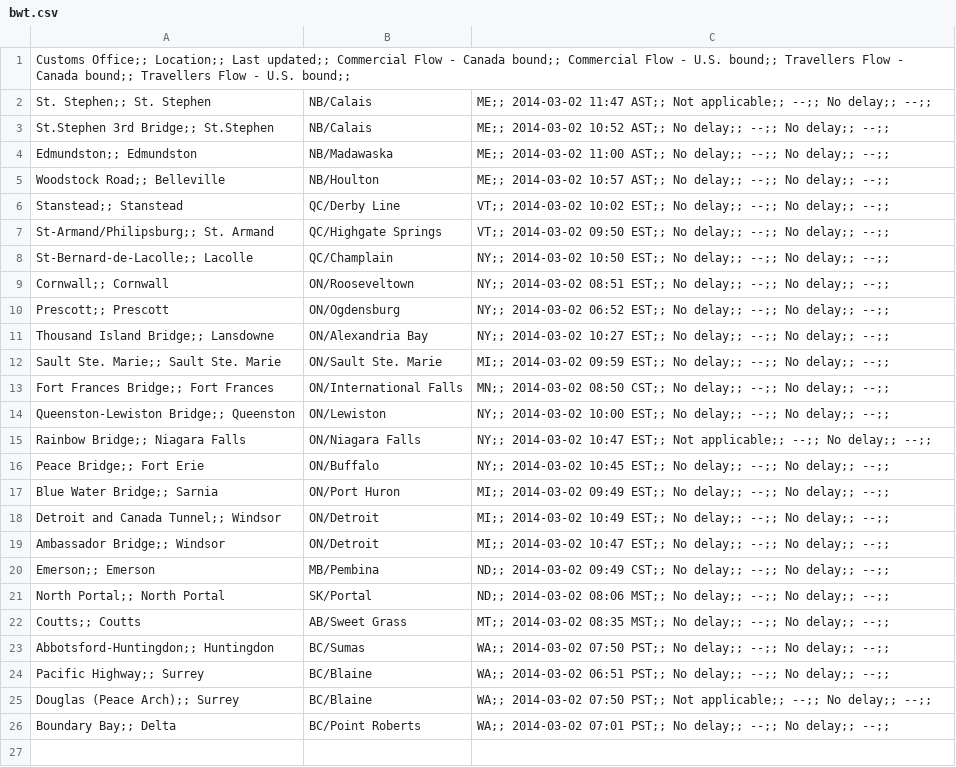
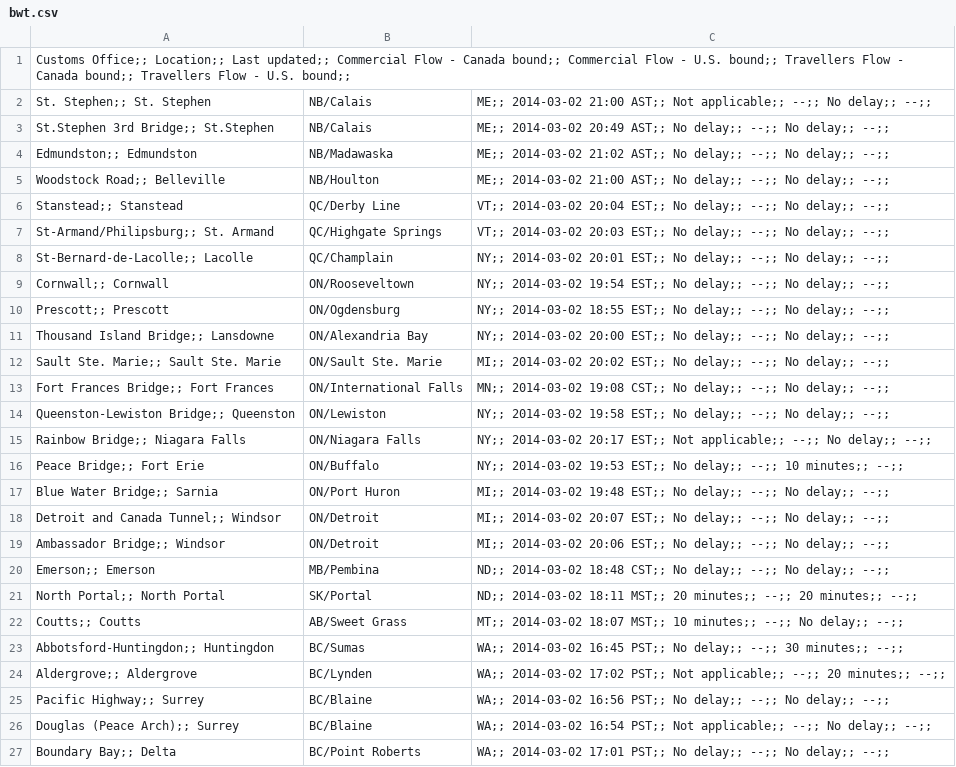
Before and after one commit to devinlynch/OpenDataJava, a CSV file: OpenDataFetcher/bwt.csv, drawn as a sheet.

```diff
--- a/OpenDataFetcher/bwt.csv
+++ b/OpenDataFetcher/bwt.csv
@@ -1,26 +1,27 @@
 Customs Office;; Location;; Last updated;; Commercial Flow - Canada bound;; Commercial Flow - U.S. bound;; Travellers Flow - Canada bound;; Travellers Flow - U.S. bound;;
-St. Stephen;; St. Stephen, NB/Calais, ME;; 2014-03-02 11:47 AST;; Not applicable;; --;; No delay;; --;;
-St.Stephen 3rd Bridge;; St.Stephen, NB/Calais, ME;; 2014-03-02 10:52 AST;; No delay;; --;; No delay;; --;;
-Edmundston;; Edmundston, NB/Madawaska, ME;; 2014-03-02 11:00 AST;; No delay;; --;; No delay;; --;;
-Woodstock Road;; Belleville, NB/Houlton, ME;; 2014-03-02 10:57 AST;; No delay;; --;; No delay;; --;;
-Stanstead;; Stanstead, QC/Derby Line, VT;; 2014-03-02 10:02 EST;; No delay;; --;; No delay;; --;;
-St-Armand/Philipsburg;; St. Armand, QC/Highgate Springs, VT;; 2014-03-02 09:50 EST;; No delay;; --;; No delay;; --;;
-St-Bernard-de-Lacolle;; Lacolle, QC/Champlain, NY;; 2014-03-02 10:50 EST;; No delay;; --;; No delay;; --;;
-Cornwall;; Cornwall, ON/Rooseveltown, NY;; 2014-03-02 08:51 EST;; No delay;; --;; No delay;; --;;
-Prescott;; Prescott, ON/Ogdensburg, NY;; 2014-03-02 06:52 EST;; No delay;; --;; No delay;; --;;
-Thousand Island Bridge;; Lansdowne, ON/Alexandria Bay, NY;; 2014-03-02 10:27 EST;; No delay;; --;; No delay;; --;;
-Sault Ste. Marie;; Sault Ste. Marie, ON/Sault Ste. Marie, MI;; 2014-03-02 09:59 EST;; No delay;; --;; No delay;; --;;
-Fort Frances Bridge;; Fort Frances, ON/International Falls, MN;; 2014-03-02 08:50 CST;; No delay;; --;; No delay;; --;;
-Queenston-Lewiston Bridge;; Queenston, ON/Lewiston, NY;; 2014-03-02 10:00 EST;; No delay;; --;; No delay;; --;;
-Rainbow Bridge;; Niagara Falls, ON/Niagara Falls, NY;; 2014-03-02 10:47 EST;; Not applicable;; --;; No delay;; --;;
-Peace Bridge;; Fort Erie, ON/Buffalo, NY;; 2014-03-02 10:45 EST;; No delay;; --;; No delay;; --;;
-Blue Water Bridge;; Sarnia, ON/Port Huron, MI;; 2014-03-02 09:49 EST;; No delay;; --;; No delay;; --;;
-Detroit and Canada Tunnel;; Windsor, ON/Detroit, MI;; 2014-03-02 10:49 EST;; No delay;; --;; No delay;; --;;
-Ambassador Bridge;; Windsor, ON/Detroit, MI;; 2014-03-02 10:47 EST;; No delay;; --;; No delay;; --;;
-Emerson;; Emerson, MB/Pembina, ND;; 2014-03-02 09:49 CST;; No delay;; --;; No delay;; --;;
-North Portal;; North Portal, SK/Portal, ND;; 2014-03-02 08:06 MST;; No delay;; --;; No delay;; --;;
-Coutts;; Coutts, AB/Sweet Grass, MT;; 2014-03-02 08:35 MST;; No delay;; --;; No delay;; --;;
-Abbotsford-Huntingdon;; Huntingdon, BC/Sumas, WA;; 2014-03-02 07:50 PST;; No delay;; --;; No delay;; --;;
-Pacific Highway;; Surrey, BC/Blaine, WA;; 2014-03-02 06:51 PST;; No delay;; --;; No delay;; --;;
-Douglas (Peace Arch);; Surrey, BC/Blaine, WA;; 2014-03-02 07:50 PST;; Not applicable;; --;; No delay;; --;;
-Boundary Bay;; Delta, BC/Point Roberts, WA;; 2014-03-02 07:01 PST;; No delay;; --;; No delay;; --;;
+St. Stephen;; St. Stephen, NB/Calais, ME;; 2014-03-02 21:00 AST;; Not applicable;; --;; No delay;; --;;
+St.Stephen 3rd Bridge;; St.Stephen, NB/Calais, ME;; 2014-03-02 20:49 AST;; No delay;; --;; No delay;; --;;
+Edmundston;; Edmundston, NB/Madawaska, ME;; 2014-03-02 21:02 AST;; No delay;; --;; No delay;; --;;
+Woodstock Road;; Belleville, NB/Houlton, ME;; 2014-03-02 21:00 AST;; No delay;; --;; No delay;; --;;
+Stanstead;; Stanstead, QC/Derby Line, VT;; 2014-03-02 20:04 EST;; No delay;; --;; No delay;; --;;
+St-Armand/Philipsburg;; St. Armand, QC/Highgate Springs, VT;; 2014-03-02 20:03 EST;; No delay;; --;; No delay;; --;;
+St-Bernard-de-Lacolle;; Lacolle, QC/Champlain, NY;; 2014-03-02 20:01 EST;; No delay;; --;; No delay;; --;;
+Cornwall;; Cornwall, ON/Rooseveltown, NY;; 2014-03-02 19:54 EST;; No delay;; --;; No delay;; --;;
+Prescott;; Prescott, ON/Ogdensburg, NY;; 2014-03-02 18:55 EST;; No delay;; --;; No delay;; --;;
+Thousand Island Bridge;; Lansdowne, ON/Alexandria Bay, NY;; 2014-03-02 20:00 EST;; No delay;; --;; No delay;; --;;
+Sault Ste. Marie;; Sault Ste. Marie, ON/Sault Ste. Marie, MI;; 2014-03-02 20:02 EST;; No delay;; --;; No delay;; --;;
+Fort Frances Bridge;; Fort Frances, ON/International Falls, MN;; 2014-03-02 19:08 CST;; No delay;; --;; No delay;; --;;
+Queenston-Lewiston Bridge;; Queenston, ON/Lewiston, NY;; 2014-03-02 19:58 EST;; No delay;; --;; No delay;; --;;
+Rainbow Bridge;; Niagara Falls, ON/Niagara Falls, NY;; 2014-03-02 20:17 EST;; Not applicable;; --;; No delay;; --;;
+Peace Bridge;; Fort Erie, ON/Buffalo, NY;; 2014-03-02 19:53 EST;; No delay;; --;; 10 minutes;; --;;
+Blue Water Bridge;; Sarnia, ON/Port Huron, MI;; 2014-03-02 19:48 EST;; No delay;; --;; No delay;; --;;
+Detroit and Canada Tunnel;; Windsor, ON/Detroit, MI;; 2014-03-02 20:07 EST;; No delay;; --;; No delay;; --;;
+Ambassador Bridge;; Windsor, ON/Detroit, MI;; 2014-03-02 20:06 EST;; No delay;; --;; No delay;; --;;
+Emerson;; Emerson, MB/Pembina, ND;; 2014-03-02 18:48 CST;; No delay;; --;; No delay;; --;;
+North Portal;; North Portal, SK/Portal, ND;; 2014-03-02 18:11 MST;; 20 minutes;; --;; 20 minutes;; --;;
+Coutts;; Coutts, AB/Sweet Grass, MT;; 2014-03-02 18:07 MST;; 10 minutes;; --;; No delay;; --;;
+Abbotsford-Huntingdon;; Huntingdon, BC/Sumas, WA;; 2014-03-02 16:45 PST;; No delay;; --;; 30 minutes;; --;;
+Aldergrove;; Aldergrove, BC/Lynden, WA;; 2014-03-02 17:02 PST;; Not applicable;; --;; 20 minutes;; --;;
+Pacific Highway;; Surrey, BC/Blaine, WA;; 2014-03-02 16:56 PST;; No delay;; --;; No delay;; --;;
+Douglas (Peace Arch);; Surrey, BC/Blaine, WA;; 2014-03-02 16:54 PST;; Not applicable;; --;; No delay;; --;;
+Boundary Bay;; Delta, BC/Point Roberts, WA;; 2014-03-02 17:01 PST;; No delay;; --;; No delay;; --;;
```
Also changed, not shown: 1 other file.
